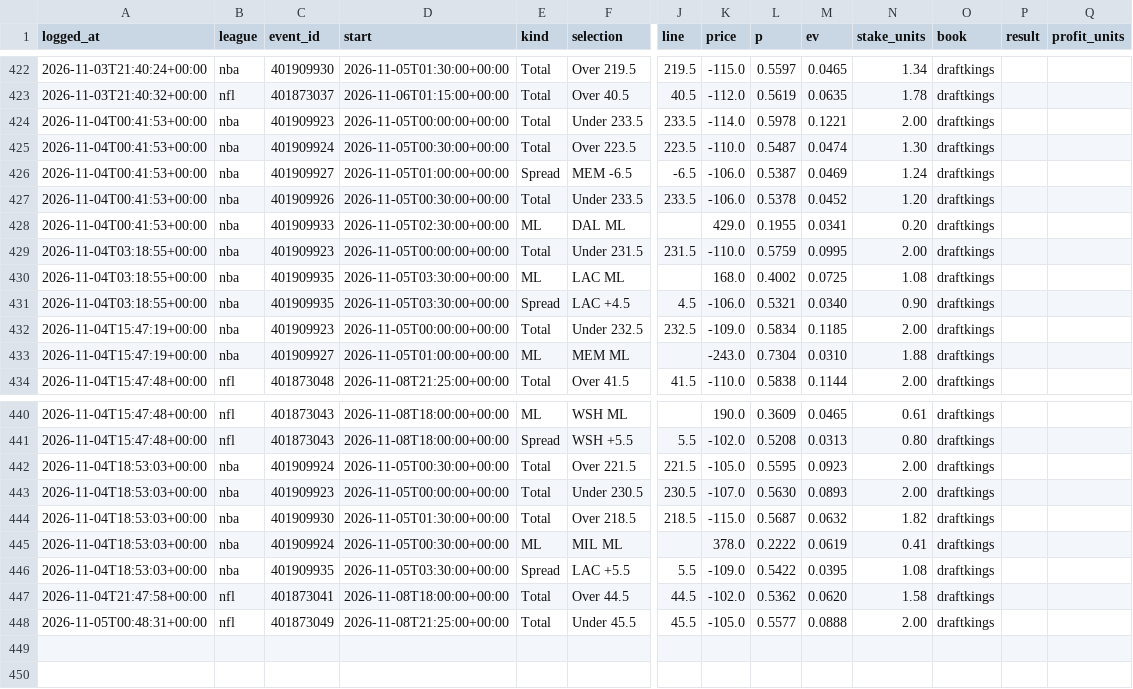
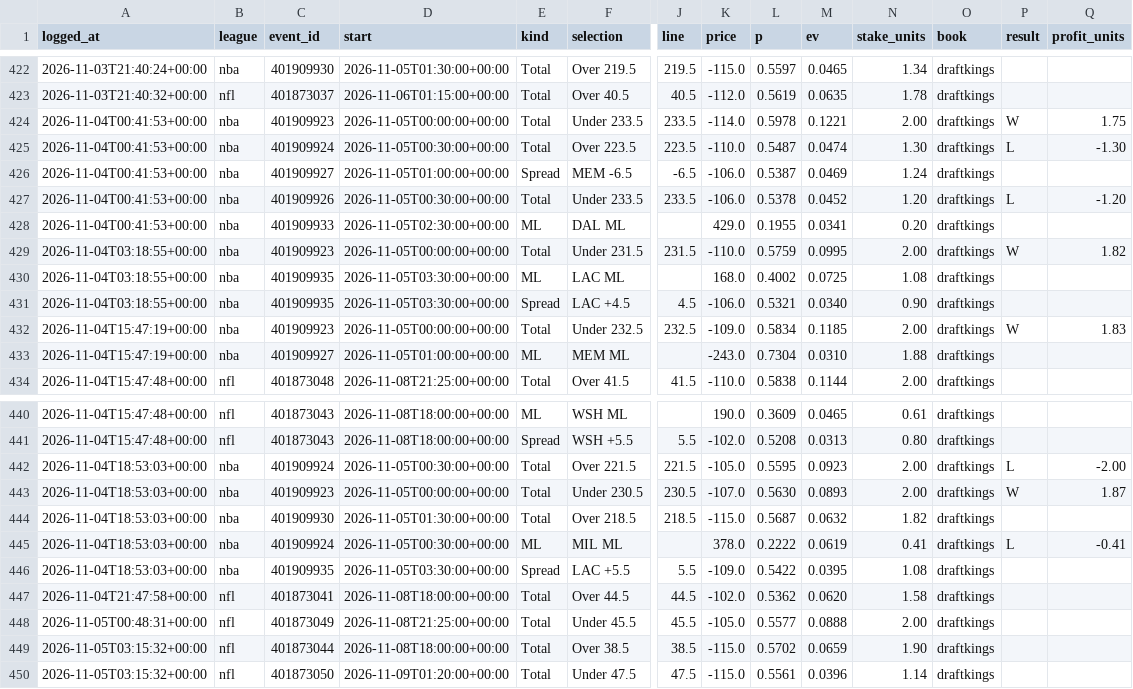
Before and after one commit to gmoneydakota/my-city, a CSV file: bets/history/picks.csv, drawn as a sheet; only a part is shown, gaps mark what is left out; rows hold the shown columns only; the diff names each change by its address in the sheet, - before the commit and + after, or states it on an @@ line.

```diff
--- a/bets/history/picks.csv
+++ b/bets/history/picks.csv
-P424 (result): (empty)
+P424 (result): W
-Q424 (profit_units): (empty)
+Q424 (profit_units): 1.75
-P425 (result): (empty)
+P425 (result): L
-Q425 (profit_units): (empty)
+Q425 (profit_units): -1.30
-P427 (result): (empty)
+P427 (result): L
-Q427 (profit_units): (empty)
+Q427 (profit_units): -1.20
-P429 (result): (empty)
+P429 (result): W
-Q429 (profit_units): (empty)
+Q429 (profit_units): 1.82
-P432 (result): (empty)
+P432 (result): W
-Q432 (profit_units): (empty)
+Q432 (profit_units): 1.83
-P442 (result): (empty)
+P442 (result): L
-Q442 (profit_units): (empty)
+Q442 (profit_units): -2.00
-P443 (result): (empty)
+P443 (result): W
-Q443 (profit_units): (empty)
+Q443 (profit_units): 1.87
-P445 (result): (empty)
+P445 (result): L
-Q445 (profit_units): (empty)
+Q445 (profit_units): -0.41
+row 449: 2026-11-05T03:15:32+00:00 | nfl | 401873044 | 2026-11-08T18:00:00+00:00 | Total | Over 38.5 | 38.5 | -115.0 | 0.5702 | 0.0659 | 1.90 | draftkings
+row 450: 2026-11-05T03:15:32+00:00 | nfl | 401873050 | 2026-11-09T01:20:00+00:00 | Total | Under 47.5 | 47.5 | -115.0 | 0.5561 | 0.0396 | 1.14 | draftkings
```
Also changed, not shown: bets/history/projections_log.csv, bets/reports/2026-11-05_nba_all_prices.csv, 13 other files.
